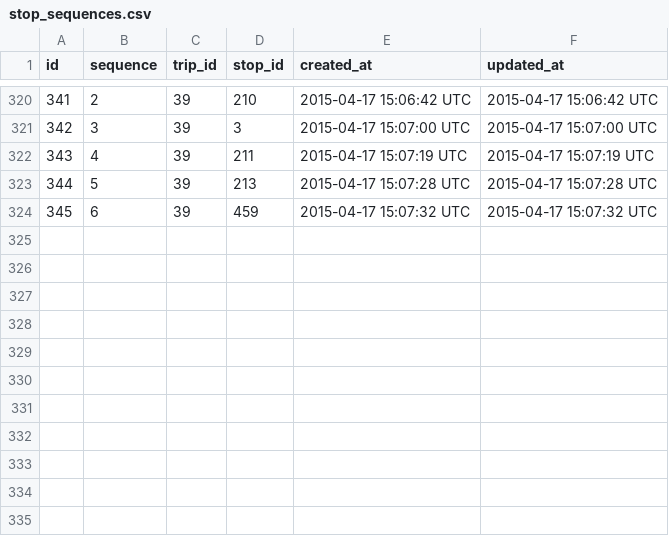
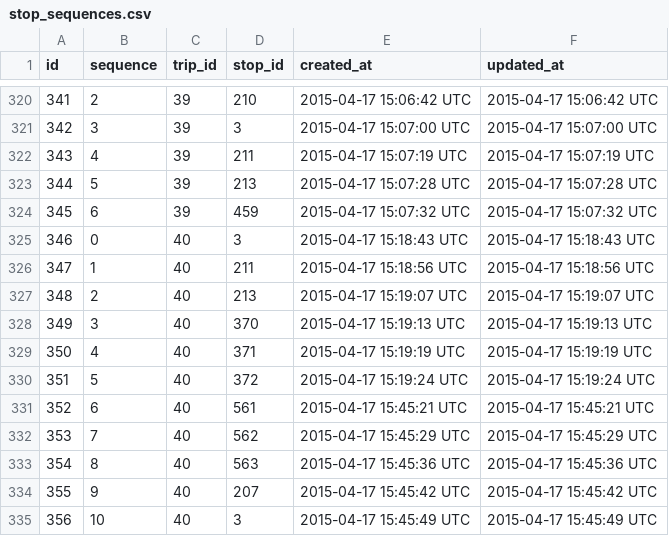
Before and after one commit to merlos/panatrans-dataset, a CSV file: stop_sequences.csv, drawn as a sheet; only a part is shown, gaps mark what is left out.

```diff
--- a/stop_sequences.csv
+++ b/stop_sequences.csv
@@ -324 +324,12 @@ id,sequence,trip_id,stop_id,created_at,updated_at
 345,6,39,459,2015-04-17 15:07:32 UTC,2015-04-17 15:07:32 UTC
+346,0,40,3,2015-04-17 15:18:43 UTC,2015-04-17 15:18:43 UTC
+347,1,40,211,2015-04-17 15:18:56 UTC,2015-04-17 15:18:56 UTC
+348,2,40,213,2015-04-17 15:19:07 UTC,2015-04-17 15:19:07 UTC
+349,3,40,370,2015-04-17 15:19:13 UTC,2015-04-17 15:19:13 UTC
+350,4,40,371,2015-04-17 15:19:19 UTC,2015-04-17 15:19:19 UTC
+351,5,40,372,2015-04-17 15:19:24 UTC,2015-04-17 15:19:24 UTC
+352,6,40,561,2015-04-17 15:45:21 UTC,2015-04-17 15:45:21 UTC
+353,7,40,562,2015-04-17 15:45:29 UTC,2015-04-17 15:45:29 UTC
+354,8,40,563,2015-04-17 15:45:36 UTC,2015-04-17 15:45:36 UTC
+355,9,40,207,2015-04-17 15:45:42 UTC,2015-04-17 15:45:42 UTC
+356,10,40,3,2015-04-17 15:45:49 UTC,2015-04-17 15:45:49 UTC
```
Also changed, not shown: routes.csv, stops.csv, 1 other file.
